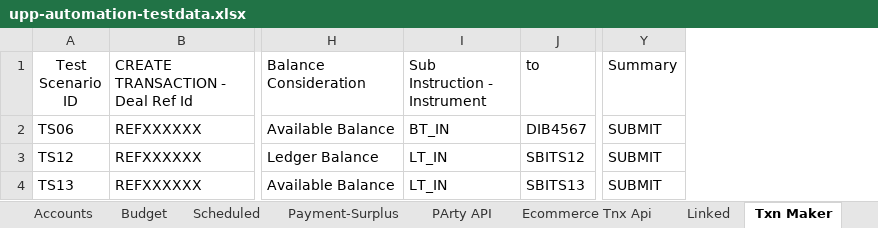
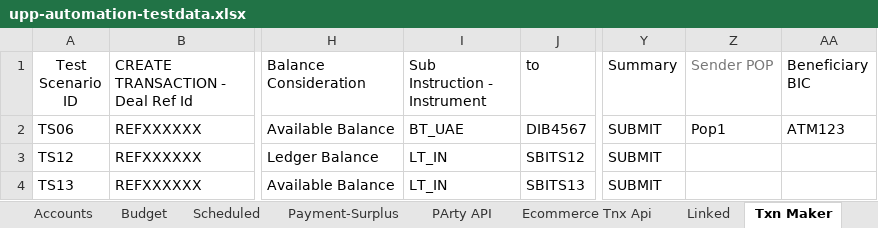
Before and after one commit to deepakdude938/upp, an Excel workbook: src/main/resources/upp-automation-testdata.xlsx, sheet Txn Maker, drawn as a sheet; only a part is shown, gaps mark what is left out; values as stored, in another font and other column widths than the file's, no borders; charts and pictures not drawn; the diff names each change by its address in the sheet, - before the commit and + after, or states it on an @@ line.

```diff
--- a/src/main/resources/upp-automation-testdata.xlsx (sheet Txn Maker)
+++ b/src/main/resources/upp-automation-testdata.xlsx (sheet Txn Maker)
+column Z (Sender POP), row 2: Pop1
+column AA (Beneficiary BIC), row 2: ATM123
-I2 (Sub Instruction - Instrument): BT_IN
+I2 (Sub Instruction - Instrument): BT_UAE
```
Also changed, not shown: sheet PArty API, sheet Test Case Master, 5 other files.
